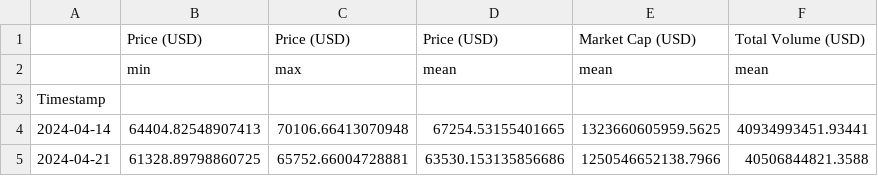
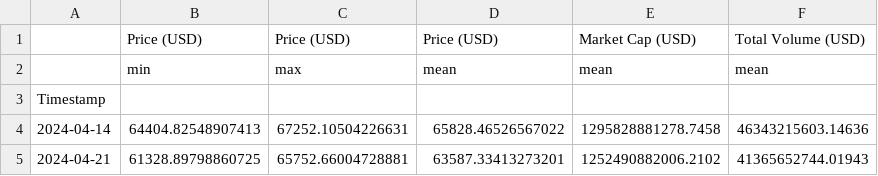
Before and after one commit to giladAlboher/pandas_-project, a CSV file: data/weekly_statistics.csv, drawn as a sheet.

```diff
--- a/data/weekly_statistics.csv
+++ b/data/weekly_statistics.csv
@@ -3,3 +3,3 @@
 Timestamp,,,,,
-2024-04-14,64404.82548907413,70106.66413070948,67254.53155401665,1323660605959.5625,40934993451.93441
-2024-04-21,61328.89798860725,65752.66004728881,63530.153135856686,1250546652138.7966,40506844821.3588
+2024-04-14,64404.82548907413,67252.10504226631,65828.46526567022,1295828881278.7458,46343215603.14636
+2024-04-21,61328.89798860725,65752.66004728881,63587.33413273201,1252490882006.2102,41365652744.01943
```
Also changed, not shown: data/bitcoin_prices_week.csv, 1 other file.
